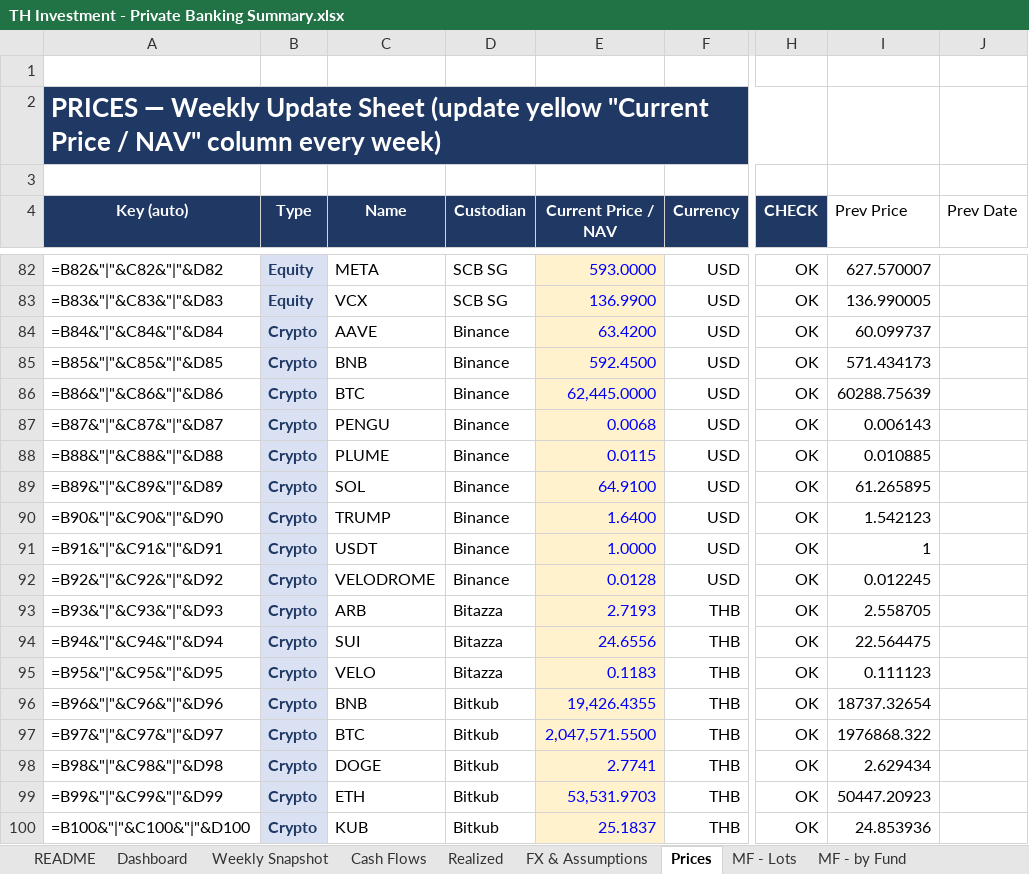
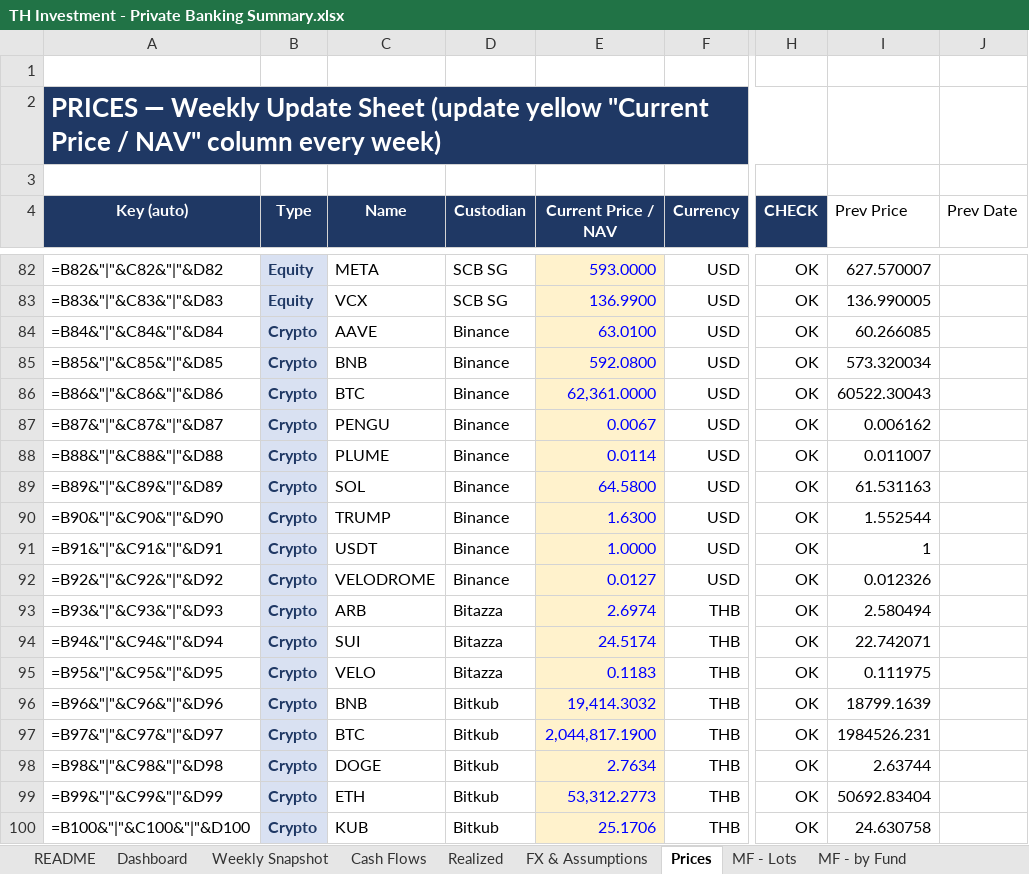
Before and after one commit to vsupakatitham-cloud/investment-dashboard, an Excel workbook: TH Investment - Private Banking Summary.xlsx, sheet Prices, drawn as a sheet; only a part is shown, gaps mark what is left out; values as stored, in another font and other column widths than the file's, no borders; formulas without a stored value are shown as written; conditional formats not drawn; the diff covers the shown part only; the diff names each change by its address in the sheet, - before the commit and + after, or states it on an @@ line.

```diff
--- a/TH Investment - Private Banking Summary.xlsx (sheet Prices)
+++ b/TH Investment - Private Banking Summary.xlsx (sheet Prices)
-E84 (Current Price / NAV): 63.4200
+E84 (Current Price / NAV): 63.0100
-I84 (Prev Price): 60.099737
+I84 (Prev Price): 60.266085
-E85 (Current Price / NAV): 592.4500
+E85 (Current Price / NAV): 592.0800
-I85 (Prev Price): 571.434173
+I85 (Prev Price): 573.320034
-E86 (Current Price / NAV): 62,445.0000
+E86 (Current Price / NAV): 62,361.0000
-I86 (Prev Price): 60288.75639
+I86 (Prev Price): 60522.30043
-E87 (Current Price / NAV): 0.0068
+E87 (Current Price / NAV): 0.0067
-I87 (Prev Price): 0.006143
+I87 (Prev Price): 0.006162
-E88 (Current Price / NAV): 0.0115
+E88 (Current Price / NAV): 0.0114
-I88 (Prev Price): 0.010885
+I88 (Prev Price): 0.011007
-E89 (Current Price / NAV): 64.9100
+E89 (Current Price / NAV): 64.5800
-I89 (Prev Price): 61.265895
+I89 (Prev Price): 61.531163
-E90 (Current Price / NAV): 1.6400
+E90 (Current Price / NAV): 1.6300
-I90 (Prev Price): 1.542123
+I90 (Prev Price): 1.552544
-E92 (Current Price / NAV): 0.0128
+E92 (Current Price / NAV): 0.0127
-I92 (Prev Price): 0.012245
+I92 (Prev Price): 0.012326
-E93 (Current Price / NAV): 2.7193
+E93 (Current Price / NAV): 2.6974
-I93 (Prev Price): 2.558705
+I93 (Prev Price): 2.580494
-E94 (Current Price / NAV): 24.6556
+E94 (Current Price / NAV): 24.5174
-I94 (Prev Price): 22.564475
+I94 (Prev Price): 22.742071
-I95 (Prev Price): 0.111123
+I95 (Prev Price): 0.111975
-E96 (Current Price / NAV): 19,426.4355
+E96 (Current Price / NAV): 19,414.3032
-I96 (Prev Price): 18737.32654
+I96 (Prev Price): 18799.1639
-E97 (Current Price / NAV): 2,047,571.5500
+E97 (Current Price / NAV): 2,044,817.1900
-I97 (Prev Price): 1976868.322
+I97 (Prev Price): 1984526.231
-E98 (Current Price / NAV): 2.7741
+E98 (Current Price / NAV): 2.7634
-I98 (Prev Price): 2.629434
+I98 (Prev Price): 2.63744
-E99 (Current Price / NAV): 53,531.9703
+E99 (Current Price / NAV): 53,312.2773
-I99 (Prev Price): 50447.20923
+I99 (Prev Price): 50692.83404
-E100 (Current Price / NAV): 25.1837
+E100 (Current Price / NAV): 25.1706
-I100 (Prev Price): 24.853936
+I100 (Prev Price): 24.630758
```
Also changed, not shown: 8 edited cells elsewhere in this sheet, sheet Weekly Snapshot, 3 other files.
